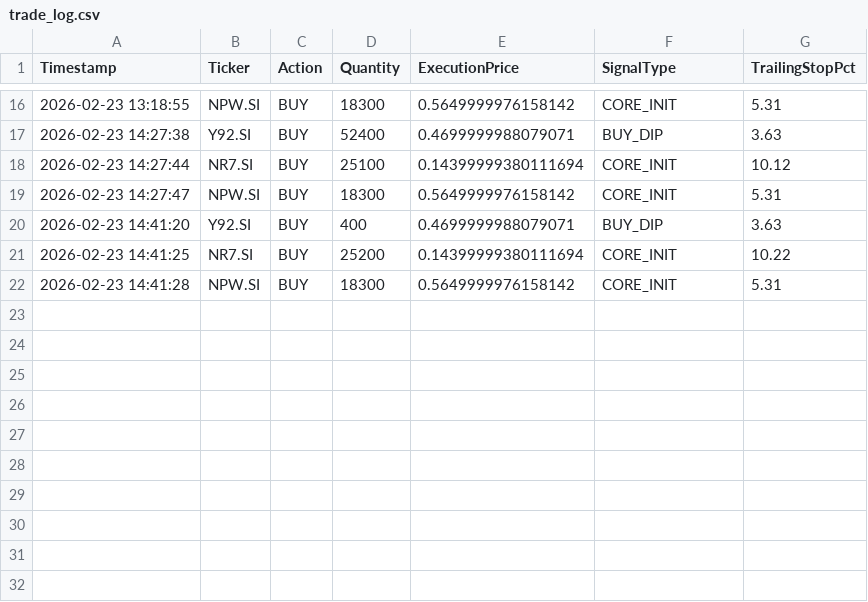
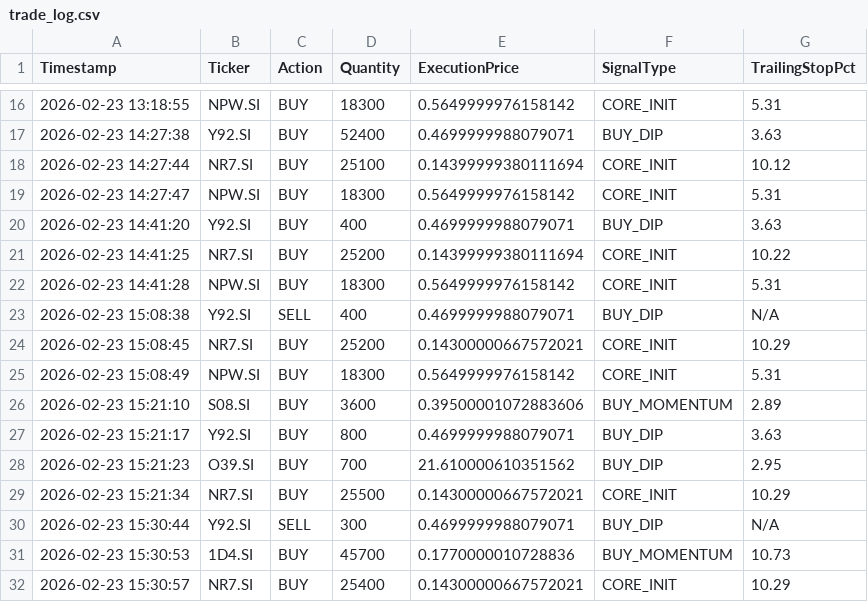
Before and after one commit to Raehan12345/Project-004, a CSV file: trade_log.csv, drawn as a sheet; only a part is shown, gaps mark what is left out.

```diff
--- a/trade_log.csv
+++ b/trade_log.csv
@@ -22 +22,11 @@ Timestamp,Ticker,Action,Quantity,ExecutionPrice,SignalType,TrailingStopPct
 2026-02-23 14:41:28,NPW.SI,BUY,18300,0.5649999976158142,CORE_INIT,5.31
+2026-02-23 15:08:38,Y92.SI,SELL,400,0.4699999988079071,BUY_DIP,N/A
+2026-02-23 15:08:45,NR7.SI,BUY,25200,0.14300000667572021,CORE_INIT,10.29
+2026-02-23 15:08:49,NPW.SI,BUY,18300,0.5649999976158142,CORE_INIT,5.31
+2026-02-23 15:21:10,S08.SI,BUY,3600,0.39500001072883606,BUY_MOMENTUM,2.89
+2026-02-23 15:21:17,Y92.SI,BUY,800,0.4699999988079071,BUY_DIP,3.63
+2026-02-23 15:21:23,O39.SI,BUY,700,21.610000610351562,BUY_DIP,2.95
+2026-02-23 15:21:34,NR7.SI,BUY,25500,0.14300000667572021,CORE_INIT,10.29
+2026-02-23 15:30:44,Y92.SI,SELL,300,0.4699999988079071,BUY_DIP,N/A
+2026-02-23 15:30:53,1D4.SI,BUY,45700,0.1770000010728836,BUY_MOMENTUM,10.73
+2026-02-23 15:30:57,NR7.SI,BUY,25400,0.14300000667572021,CORE_INIT,10.29
```
Also changed, not shown: 5 other files.
